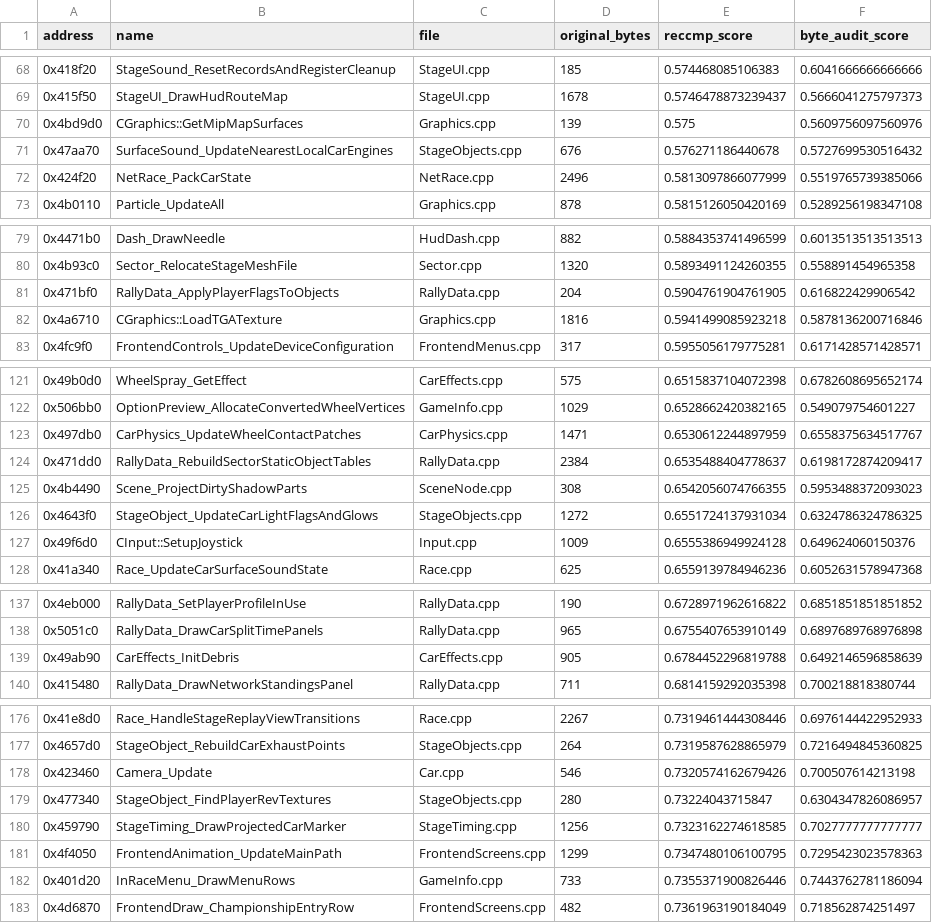
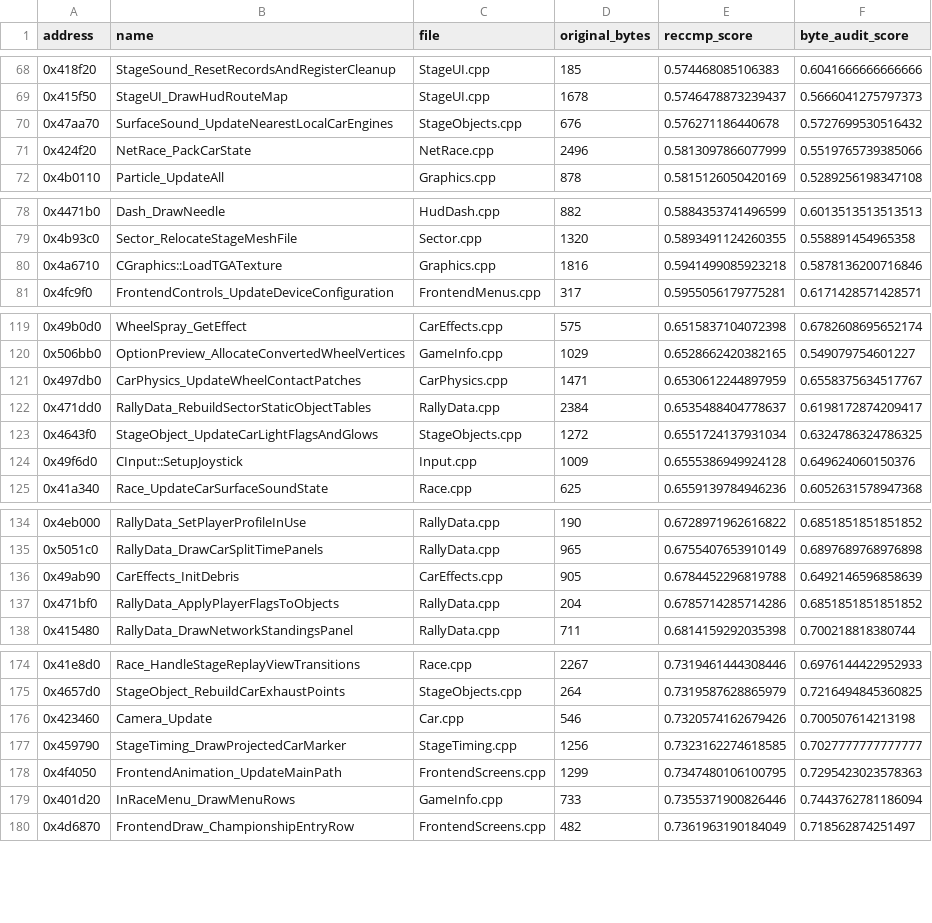
Before and after one commit to pablocpas/CMR2Decomp, a TSV file: CMR2PROGRESS/nonmatching.tsv, drawn as a sheet; only a part is shown, gaps mark what is left out; removed rows and columns are numbered as before the commit, all else as after; the diff covers the shown part only; the diff names each change by its address in the sheet, - before the commit and + after, or states it on an @@ line.

```diff
--- a/CMR2PROGRESS/nonmatching.tsv
+++ b/CMR2PROGRESS/nonmatching.tsv
-row 70: 0x4bd9d0 | CGraphics::GetMipMapSurfaces | Graphics.cpp | 139 | 0.575 | 0.5609756097560976
-row 81: 0x471bf0 | RallyData_ApplyPlayerFlagsToObjects | RallyData.cpp | 204 | 0.5904761904761905 | 0.616822429906542
-row 125: 0x4b4490 | Scene_ProjectDirtyShadowParts | SceneNode.cpp | 308 | 0.6542056074766355 | 0.5953488372093023
+row 137: 0x471bf0 | RallyData_ApplyPlayerFlagsToObjects | RallyData.cpp | 204 | 0.6785714285714286 | 0.6851851851851852
-row 179: 0x477340 | StageObject_FindPlayerRevTextures | StageObjects.cpp | 280 | 0.73224043715847 | 0.6304347826086957
```
Also changed, not shown: 1 added row and 1 removed row elsewhere in this file, 7 other files.
